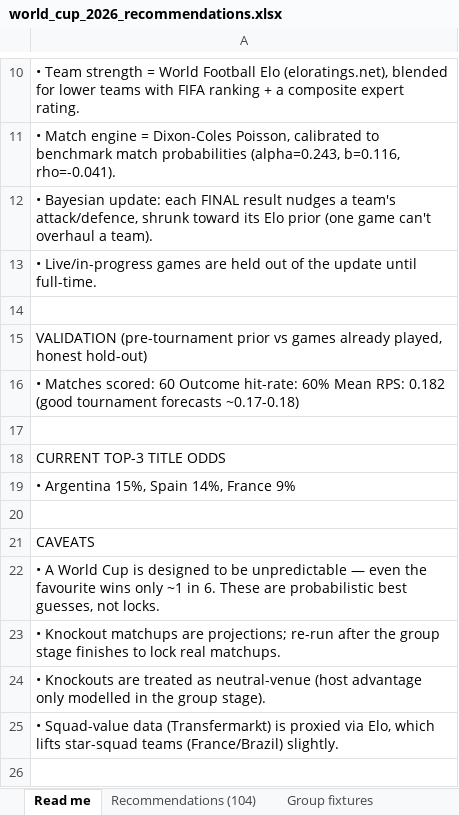
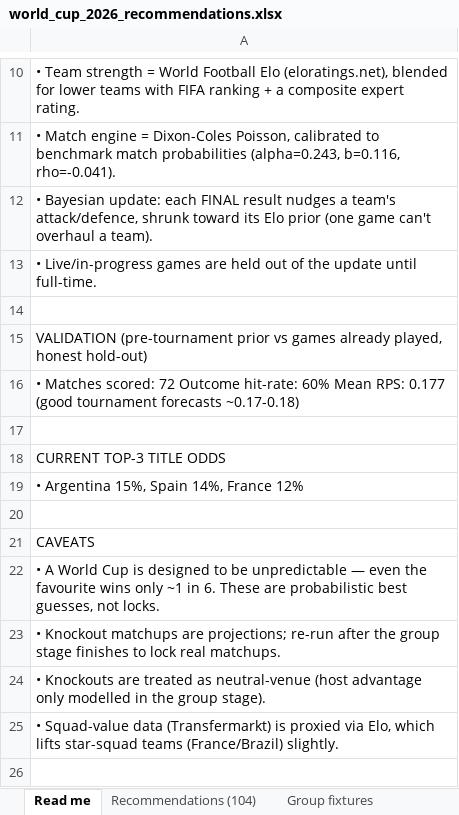
Before and after one commit to alvaro0126/worldcup-2026-predictions, an Excel workbook: outputs/world_cup_2026_recommendations.xlsx, sheet Read me, drawn as a sheet; only a part is shown, gaps mark what is left out; values as stored, in another font and other column widths than the file's, no borders; the diff names each change by its address in the sheet, - before the commit and + after, or states it on an @@ line.

```diff
--- a/outputs/world_cup_2026_recommendations.xlsx (sheet Read me)
+++ b/outputs/world_cup_2026_recommendations.xlsx (sheet Read me)
-A16: …Matches scored: 60 Outcome hit-rate: 60% Mean RPS: 0.182 (good tournament…
+A16: …Matches scored: 72 Outcome hit-rate: 60% Mean RPS: 0.177 (good tournament…
-A19: • Argentina 15%, Spain 14%, France 9%
+A19: • Argentina 15%, Spain 14%, France 12%
```
Also changed, not shown: sheet Recommendations (104), sheet Title odds, sheet Team ratings, sheet Group fixtures, sheet Projected knockouts, sheet Group finish odds, 1 more sheet, 3 other files.
